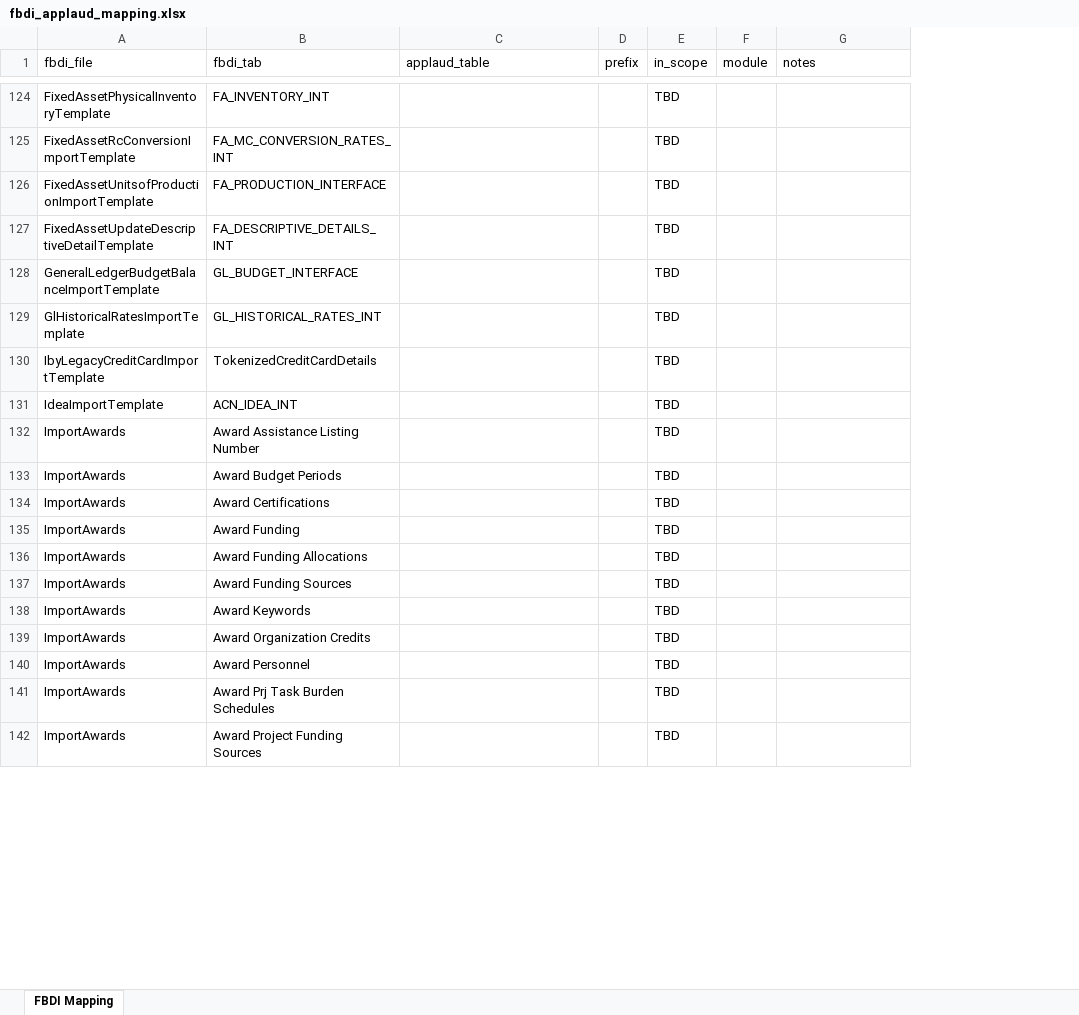
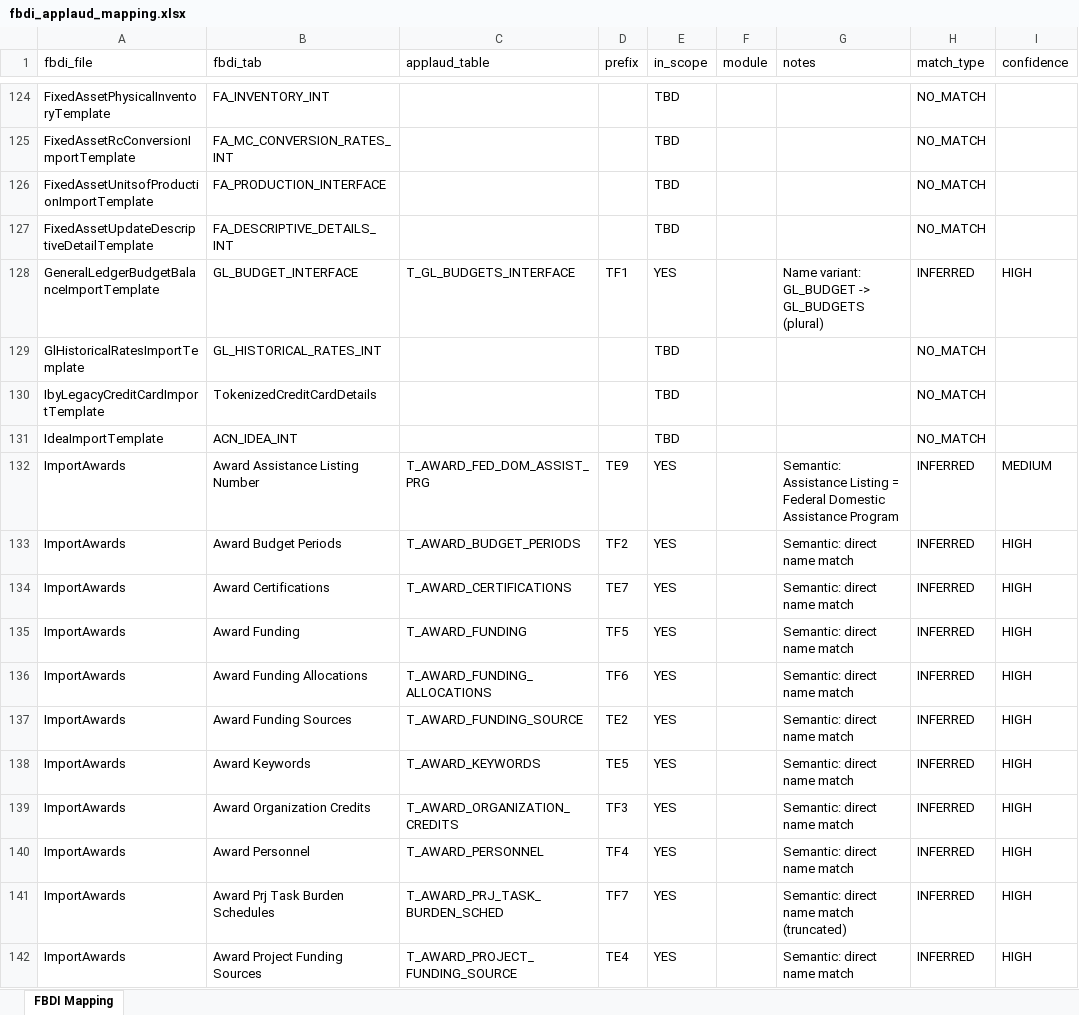
Before and after one commit to BradHagstrom-Premier/FBDI-Compare-Process-Oracle, an Excel workbook: fbdi_applaud_mapping.xlsx, sheet FBDI Mapping, drawn as a sheet; only a part is shown, gaps mark what is left out; values as stored, in another font and other column widths than the file's, no cell formats; the diff covers the shown part only; the diff names each change by its address in the sheet, - before the commit and + after, or states it on an @@ line.

```diff
--- a/fbdi_applaud_mapping.xlsx (sheet FBDI Mapping)
+++ b/fbdi_applaud_mapping.xlsx (sheet FBDI Mapping)
+column H (match_type), rows 124-142: NO_MATCH | NO_MATCH | NO_MATCH | NO_MATCH | INFERRED | NO_MATCH | NO_MATCH | NO_MATCH | INFERRED | INFERRED | INFERRED | INFERRED | INFERRED | INFERRED | INFERRED | INFERRED | INFERRED | INFERRED | INFERRED
+column I (confidence), rows 128-142: HIGH |  |  |  | MEDIUM | HIGH | HIGH | HIGH | HIGH | HIGH | HIGH | HIGH | HIGH | HIGH | HIGH
-C128 (applaud_table): (empty)
+C128 (applaud_table): T_GL_BUDGETS_INTERFACE
-D128 (prefix): (empty)
+D128 (prefix): TF1
-E128 (in_scope): TBD
+E128 (in_scope): YES
-G128 (notes): (empty)
+G128 (notes): Name variant: GL_BUDGET -> GL_BUDGETS (plural)
-C132 (applaud_table): (empty)
+C132 (applaud_table): T_AWARD_FED_DOM_ASSIST_PRG
-D132 (prefix): (empty)
+D132 (prefix): TE9
-E132:E142 (in_scope): TBD
+E132:E142 (in_scope): YES
-G132 (notes): (empty)
+G132 (notes): Semantic: Assistance Listing = Federal Domestic Assistance Program
-C133 (applaud_table): (empty)
+C133 (applaud_table): T_AWARD_BUDGET_PERIODS
-D133 (prefix): (empty)
+D133 (prefix): TF2
-G133:G140 (notes): (empty)
+G133:G140 (notes): Semantic: direct name match
-C134 (applaud_table): (empty)
+C134 (applaud_table): T_AWARD_CERTIFICATIONS
-D134 (prefix): (empty)
+D134 (prefix): TE7
-C135 (applaud_table): (empty)
+C135 (applaud_table): T_AWARD_FUNDING
-D135 (prefix): (empty)
+D135 (prefix): TF5
-C136 (applaud_table): (empty)
+C136 (applaud_table): T_AWARD_FUNDING_ALLOCATIONS
-D136 (prefix): (empty)
+D136 (prefix): TF6
-C137 (applaud_table): (empty)
+C137 (applaud_table): T_AWARD_FUNDING_SOURCE
-D137 (prefix): (empty)
+D137 (prefix): TE2
-C138 (applaud_table): (empty)
+C138 (applaud_table): T_AWARD_KEYWORDS
-D138 (prefix): (empty)
+D138 (prefix): TE5
-C139 (applaud_table): (empty)
+C139 (applaud_table): T_AWARD_ORGANIZATION_CREDITS
-D139 (prefix): (empty)
+D139 (prefix): TF3
-C140 (applaud_table): (empty)
+C140 (applaud_table): T_AWARD_PERSONNEL
-D140 (prefix): (empty)
+D140 (prefix): TF4
-C141 (applaud_table): (empty)
+C141 (applaud_table): T_AWARD_PRJ_TASK_BURDEN_SCHED
-D141 (prefix): (empty)
+D141 (prefix): TF7
-G141 (notes): (empty)
+G141 (notes): Semantic: direct name match (truncated)
-C142 (applaud_table): (empty)
+C142 (applaud_table): T_AWARD_PROJECT_FUNDING_SOURCE
-D142 (prefix): (empty)
+D142 (prefix): TE4
-G142 (notes): (empty)
+G142 (notes): Semantic: direct name match
```
Also changed, not shown: 401 edited cells elsewhere in this sheet, cell formats, 4 other files.
